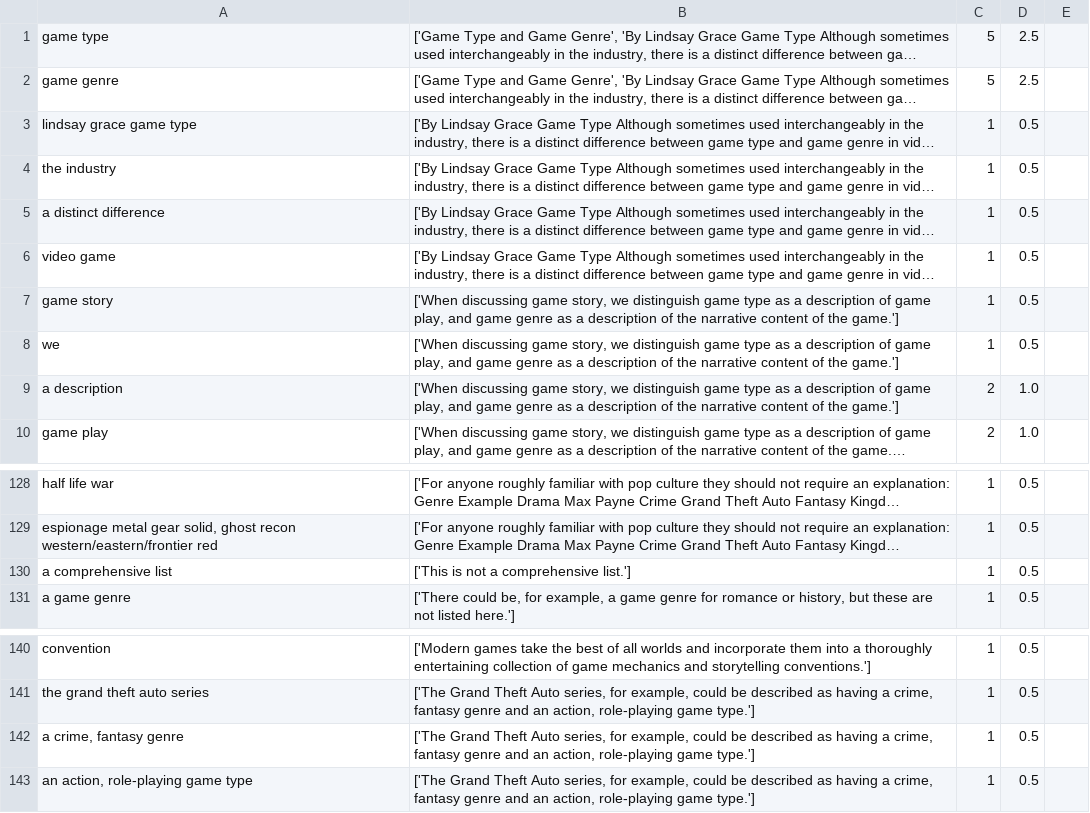
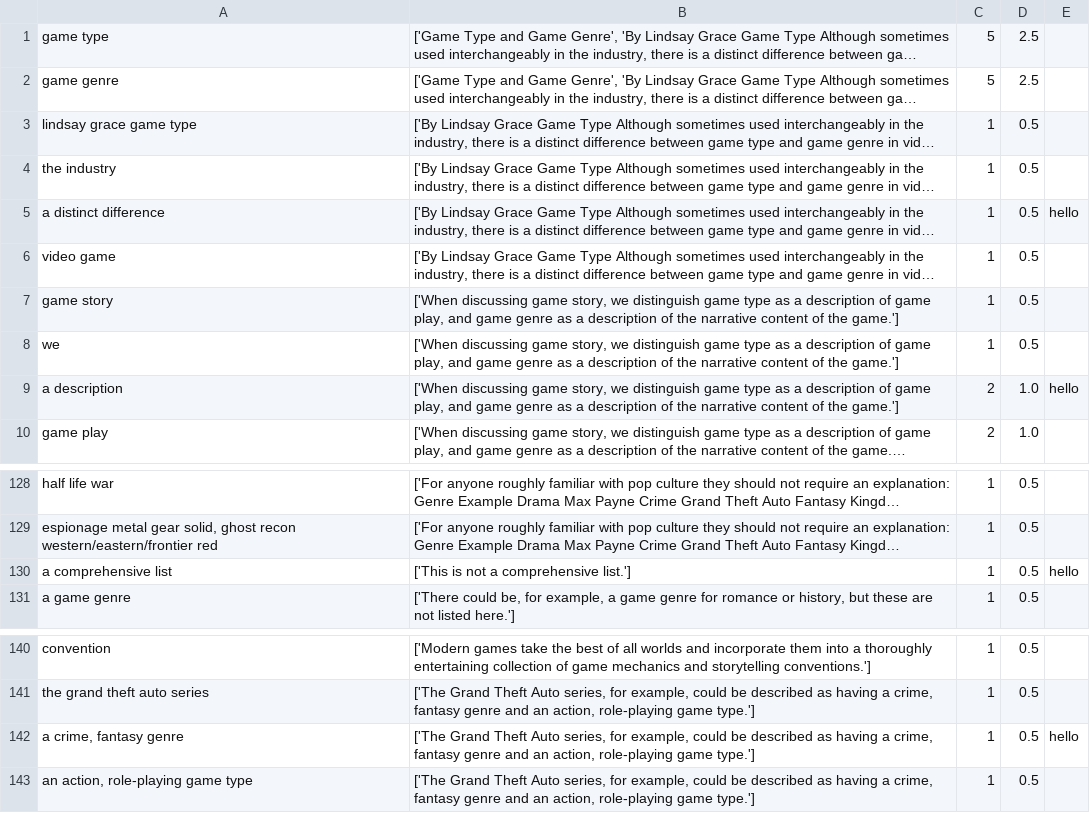
Before and after one commit to kadirnour/boeing-naturallanguageprocessing-fork, a CSV file: Parser/output/master.csv, drawn as a sheet; only a part is shown, gaps mark what is left out; long unchanged cells end in …; the diff names each change by its address in the sheet, - before the commit and + after, or states it on an @@ line.

```diff
--- a/Parser/output/master.csv
+++ b/Parser/output/master.csv
-E5: (empty)
+E5: hello
-E9: (empty)
+E9: hello
-E130: (empty)
+E130: hello
-E142: (empty)
+E142: hello
```
Also changed, not shown: Parser/output/Game types and genres_nouns.csv, Parser/output/test_paragraph_nouns.csv, 4 other files.
